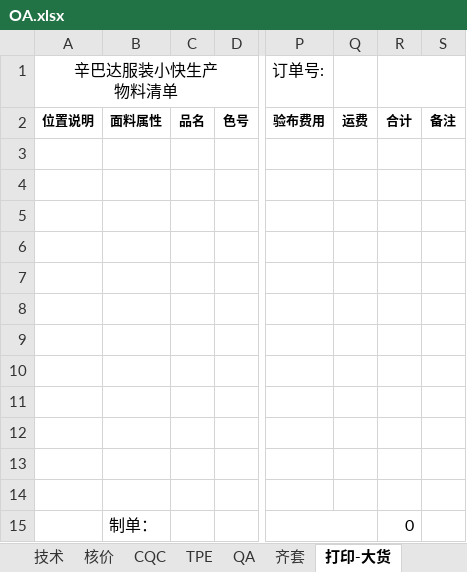
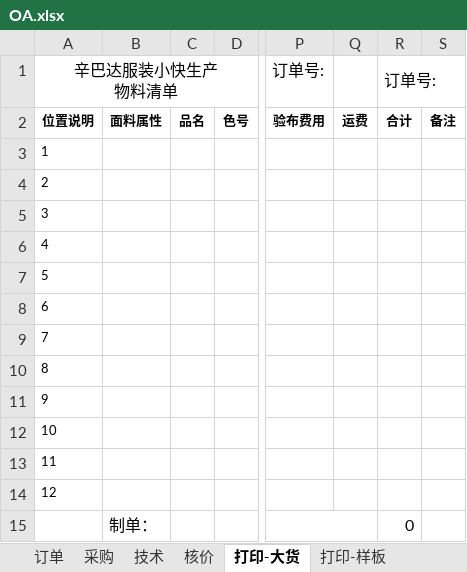
Before and after one commit to zengdecheng/zdcRepository, an Excel workbook: src/main/webapp/attachment/OA.xlsx, sheet 打印-大货, drawn as a sheet; only a part is shown, gaps mark what is left out; values as stored, in another font and other column widths than the file's, no borders; charts and pictures not drawn; the diff names each change by its address in the sheet, - before the commit and + after, or states it on an @@ line.

```diff
--- a/src/main/webapp/attachment/OA.xlsx (sheet 打印-大货)
+++ b/src/main/webapp/attachment/OA.xlsx (sheet 打印-大货)
-sheet tab: CQC
-sheet tab: TPE
-sheet tab: QA
-sheet tab: 齐套
-R1: (empty)
+R1: 订单号:
-A3: (empty)
+A3: 1
-A4: (empty)
+A4: 2
-A5: (empty)
+A5: 3
-A6: (empty)
+A6: 4
-A7: (empty)
+A7: 5
-A8: (empty)
+A8: 6
-A9: (empty)
+A9: 7
-A10: (empty)
+A10: 8
-A11: (empty)
+A11: 9
-A12: (empty)
+A12: 10
-A13: (empty)
+A13: 11
-A14: (empty)
+A14: 12
```
Also changed, not shown: sheet 技术, sheet 订单, sheet 打印-样板, other sheet tabs, formulas that keep their value, hidden cells, charts or pictures.
